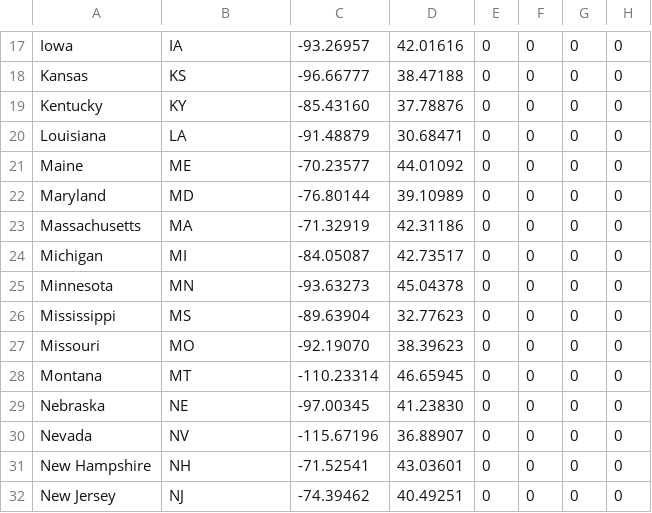
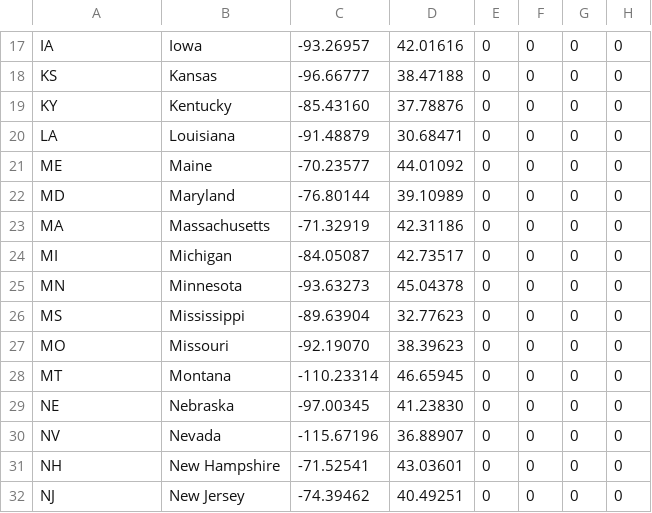
Before and after one commit to david-deboer/covid_binned_data, a CSV file: Bin_Confirmed_State.csv, drawn as a sheet; only a part is shown, gaps mark what is left out; the diff covers the shown part only; the diff names each change by its address in the sheet, - before the commit and + after, or states it on an @@ line.

```diff
--- a/Bin_Confirmed_State.csv
+++ b/Bin_Confirmed_State.csv
-A17: Iowa
+A17: IA
-B17: IA
+B17: Iowa
-A18: Kansas
+A18: KS
-B18: KS
+B18: Kansas
-A19: Kentucky
+A19: KY
-B19: KY
+B19: Kentucky
-A20: Louisiana
+A20: LA
-B20: LA
+B20: Louisiana
-A21: Maine
+A21: ME
-B21: ME
+B21: Maine
-A22: Maryland
+A22: MD
-B22: MD
+B22: Maryland
-A23: Massachusetts
+A23: MA
-B23: MA
+B23: Massachusetts
-A24: Michigan
+A24: MI
-B24: MI
+B24: Michigan
-A25: Minnesota
+A25: MN
-B25: MN
+B25: Minnesota
-A26: Mississippi
+A26: MS
-B26: MS
+B26: Mississippi
-A27: Missouri
+A27: MO
-B27: MO
+B27: Missouri
-A28: Montana
+A28: MT
-B28: MT
+B28: Montana
-A29: Nebraska
+A29: NE
-B29: NE
+B29: Nebraska
-A30: Nevada
+A30: NV
-B30: NV
+B30: Nevada
-A31: New Hampshire
+A31: NH
-B31: NH
+B31: New Hampshire
-A32: New Jersey
+A32: NJ
-B32: NJ
+B32: New Jersey
```
Also changed, not shown: 72 edited cells elsewhere in this file, Bin_Confirmed_Congress.csv, Bin_Confirmed_Country.csv, 7 other files.
